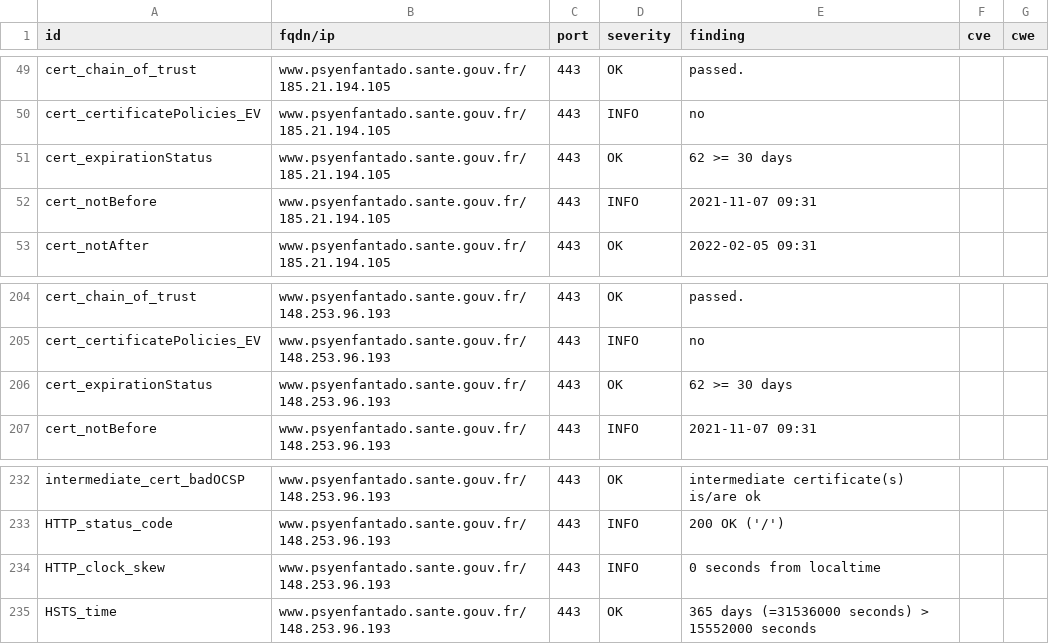
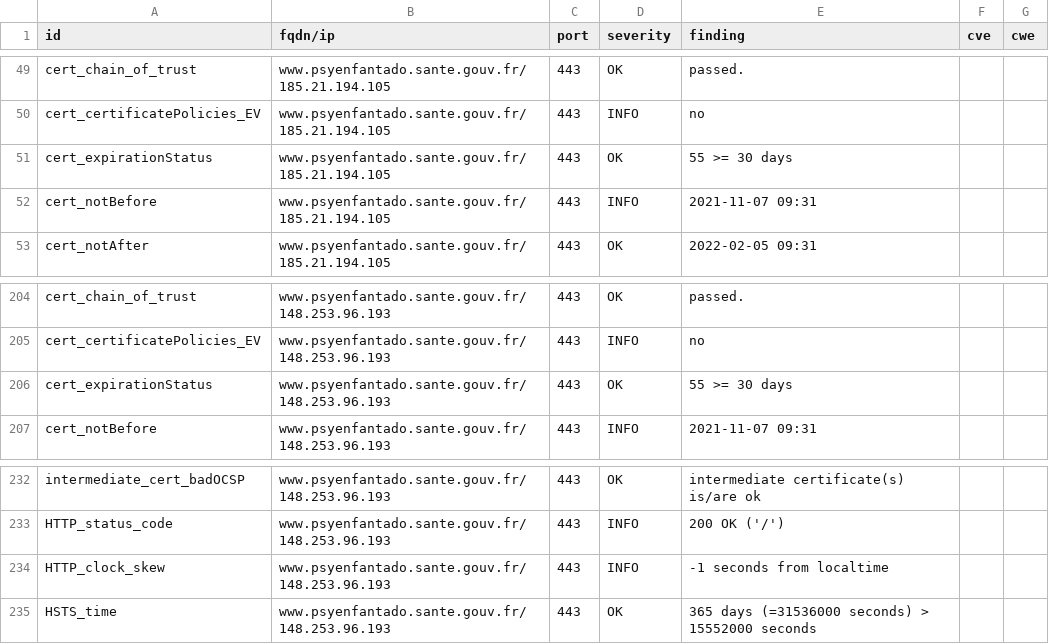
Before and after one commit to SocialGouv/dashlord-fabrique, a CSV file: results/aHR0cHM6Ly93d3cucHN5ZW5mYW50YWRvLnNhbnRlLmdvdXYuZnI=/testssl.csv, drawn as a sheet; only a part is shown, gaps mark what is left out.

```diff
--- a/results/aHR0cHM6Ly93d3cucHN5ZW5mYW50YWRvLnNhbnRlLmdvdXYuZnI=/testssl.csv
+++ b/results/aHR0cHM6Ly93d3cucHN5ZW5mYW50YWRvLnNhbnRlLmdvdXYuZnI=/testssl.csv
@@ -50,3 +50,3 @@
 "cert_certificatePolicies_EV","www.psyenfantado.sante.gouv.fr/185.21.194.105","443","INFO","no","",""
-"cert_expirationStatus","www.psyenfantado.sante.gouv.fr/185.21.194.105","443","OK","62 >= 30 days","",""
+"cert_expirationStatus","www.psyenfantado.sante.gouv.fr/185.21.194.105","443","OK","55 >= 30 days","",""
 "cert_notBefore","www.psyenfantado.sante.gouv.fr/185.21.194.105","443","INFO","2021-11-07 09:31","",""
@@ -205,3 +205,3 @@
 "cert_certificatePolicies_EV","www.psyenfantado.sante.gouv.fr/148.253.96.193","443","INFO","no","",""
-"cert_expirationStatus","www.psyenfantado.sante.gouv.fr/148.253.96.193","443","OK","62 >= 30 days","",""
+"cert_expirationStatus","www.psyenfantado.sante.gouv.fr/148.253.96.193","443","OK","55 >= 30 days","",""
 "cert_notBefore","www.psyenfantado.sante.gouv.fr/148.253.96.193","443","INFO","2021-11-07 09:31","",""
@@ -233,3 +233,3 @@
 "HTTP_status_code","www.psyenfantado.sante.gouv.fr/148.253.96.193","443","INFO","200 OK ('/')","",""
-"HTTP_clock_skew","www.psyenfantado.sante.gouv.fr/148.253.96.193","443","INFO","0 seconds from localtime","",""
+"HTTP_clock_skew","www.psyenfantado.sante.gouv.fr/148.253.96.193","443","INFO","-1 seconds from localtime","",""
 "HSTS_time","www.psyenfantado.sante.gouv.fr/148.253.96.193","443","OK","365 days (=31536000 seconds) > 15552000 seconds","",""
```
Also changed, not shown: 8 other files.
